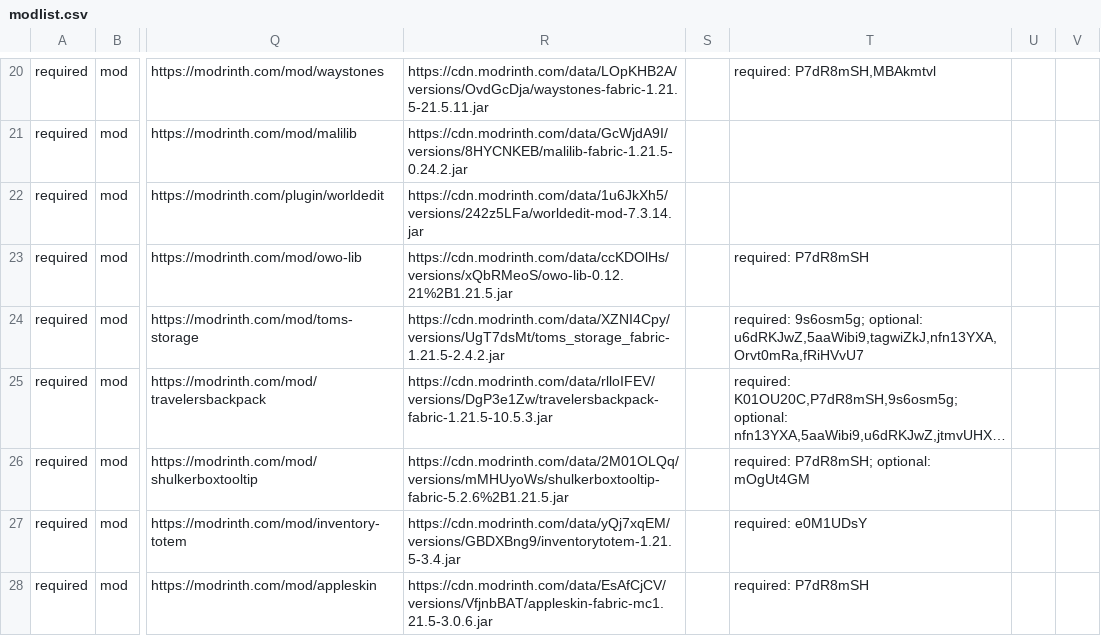
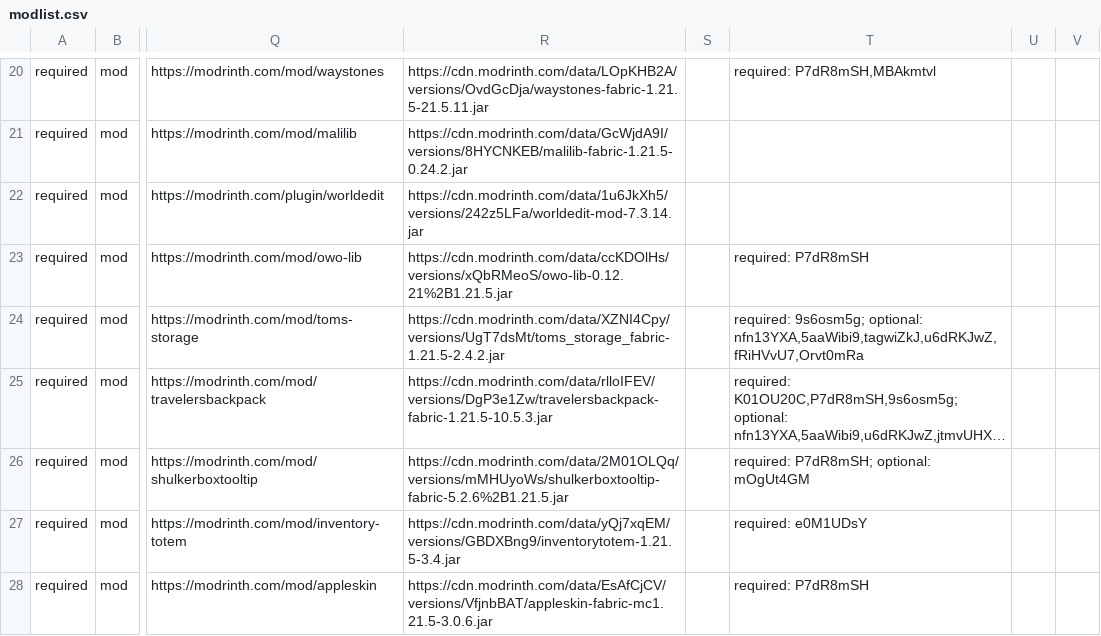
Before and after one commit to survivorsunited/minecraft-mods-manager, a CSV file: modlist.csv, drawn as a sheet; only a part is shown, gaps mark what is left out; long unchanged cells end in …; the diff covers the shown part only; the diff names each change by its address in the sheet, - before the commit and + after, or states it on an @@ line.

```diff
--- a/modlist.csv
+++ b/modlist.csv
-T24: …9s6osm5g; optional: u6dRKJwZ,5aaWibi9,tagwiZkJ,nfn13YXA,Orvt0mRa,fRiHVvU7
+T24: …9s6osm5g; optional: nfn13YXA,5aaWibi9,tagwiZkJ,u6dRKJwZ,fRiHVvU7,Orvt0mRa
```
Also changed, not shown: 16 edited cells elsewhere in this file, 1 other file.
